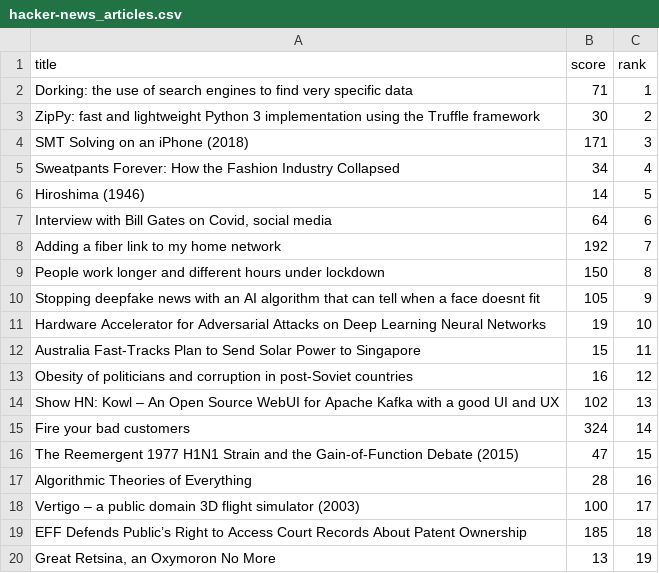
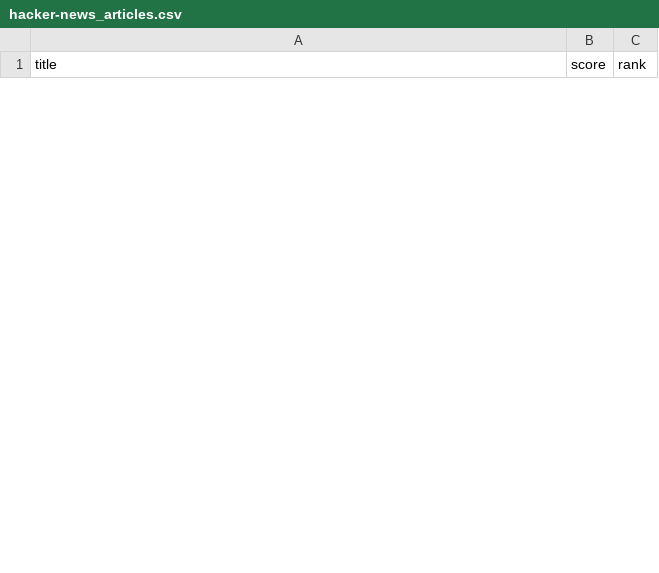
Before and after one commit to chrisweb/universal-nodejs-scraper, a CSV file: csv/hacker-news_articles.csv, drawn as a sheet; only a part is shown; the diff covers the shown part only.

```diff
--- a/csv/hacker-news_articles.csv
+++ b/csv/hacker-news_articles.csv
@@ -1,20 +1 @@
 "title","score","rank"
-"Dorking: the use of search engines to find very specific data",71,1
-"ZipPy: fast and lightweight Python 3 implementation using the Truffle framework",30,2
-"SMT Solving on an iPhone (2018)",171,3
-"Sweatpants Forever: How the Fashion Industry Collapsed",34,4
-"Hiroshima (1946)",14,5
-"Interview with Bill Gates on Covid, social media",64,6
-"Adding a fiber link to my home network",192,7
-"People work longer and different hours under lockdown",150,8
-"Stopping deepfake news with an AI algorithm that can tell when a face doesnt fit",105,9
-"Hardware Accelerator for Adversarial Attacks on Deep Learning Neural Networks",19,10
-"Australia Fast-Tracks Plan to Send Solar Power to Singapore",15,11
-"Obesity of politicians and corruption in post‐Soviet countries",16,12
-"Show HN: Kowl – An Open Source WebUI for Apache Kafka with a good UI and UX",102,13
-"Fire your bad customers",324,14
-"The Reemergent 1977 H1N1 Strain and the Gain-of-Function Debate (2015)",47,15
-"Algorithmic Theories of Everything",28,16
-"Vertigo – a public domain 3D flight simulator (2003)",100,17
-"EFF Defends Public’s Right to Access Court Records About Patent Ownership",185,18
-"Great Retsina, an Oxymoron No More",13,19
```
Also changed, not shown: 30 added rows and 11 removed rows elsewhere in this file, 6 other files.
